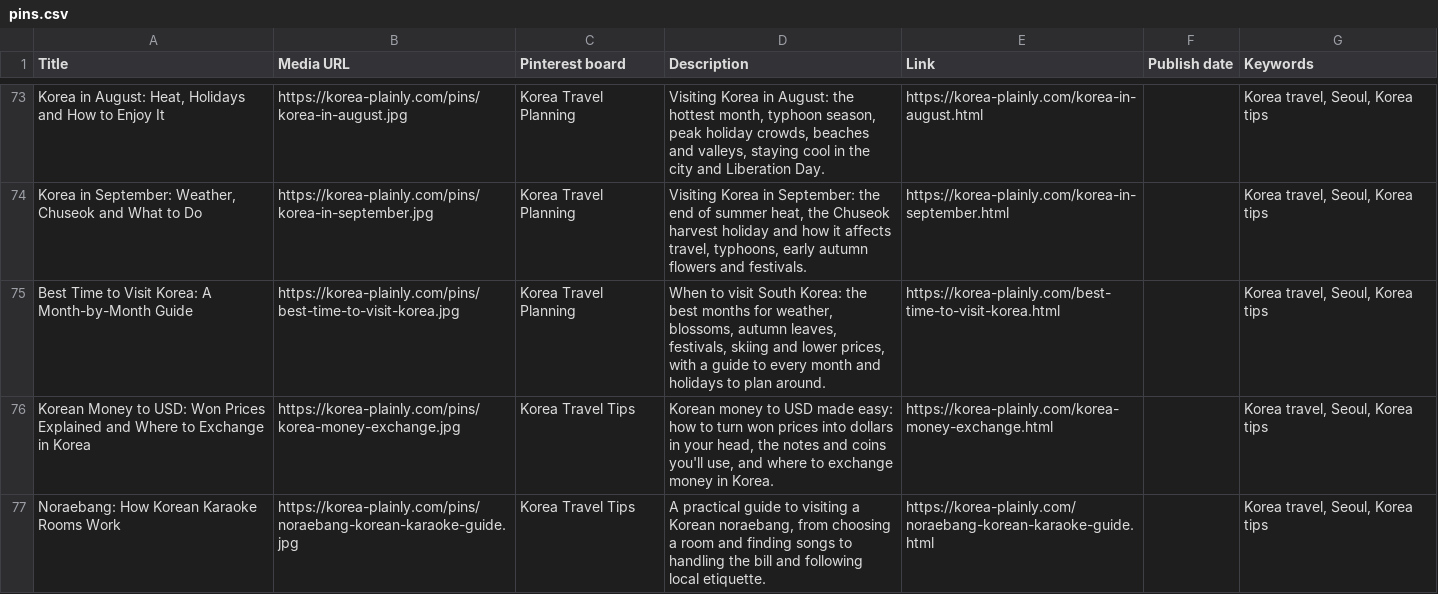
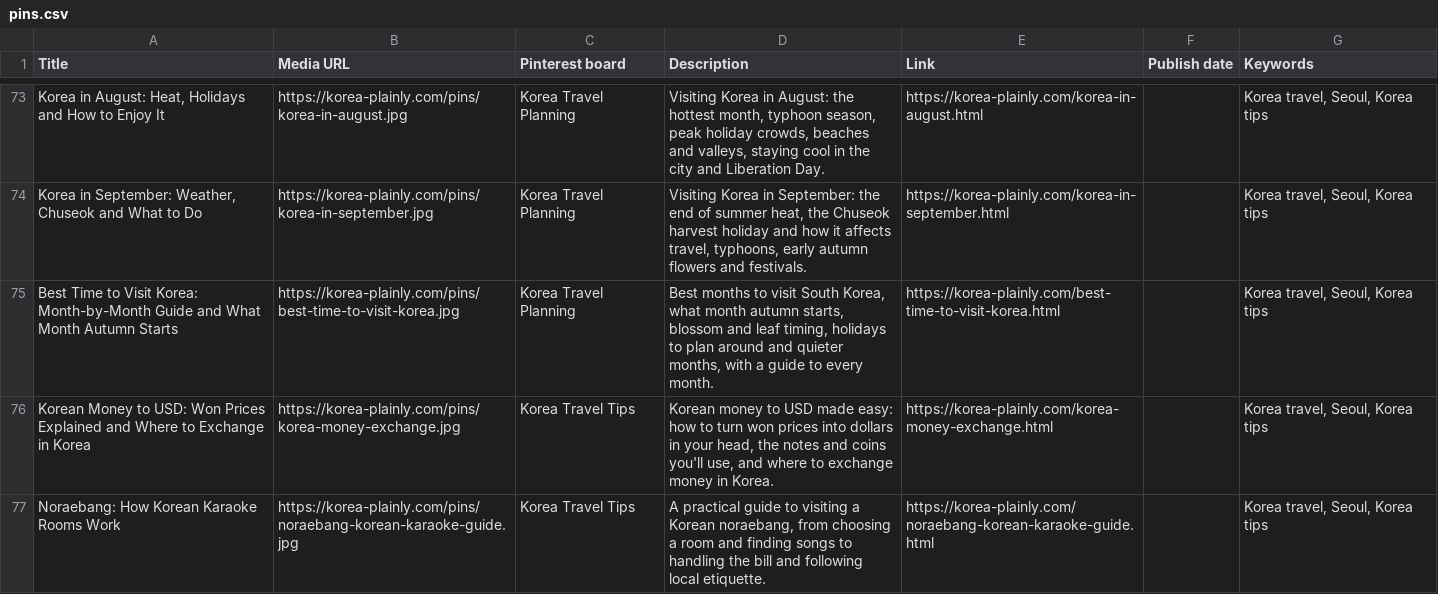
Before and after one commit to JungSuk-Kim/korea-plainly, a CSV file: pins/pins.csv, drawn as a sheet; only a part is shown, gaps mark what is left out; the diff names each change by its address in the sheet, - before the commit and + after, or states it on an @@ line.

```diff
--- a/pins/pins.csv
+++ b/pins/pins.csv
-A75 (Title): …Visit Korea: A Month-by-Month Guide
+A75 (Title): …Visit Korea: Month-by-Month Guide and What Month Autumn Starts
-D75 (Description): When to visit South Korea: the best months for weather, blossoms, autumn leaves, festivals, skiing and lower prices, with a guide to every month and holidays to plan around.
+D75 (Description): Best months to visit South Korea, what month autumn starts, blossom and leaf timing, holidays to plan around and quieter months, with a guide to every month.
```
Also changed, not shown: 14 other files.
